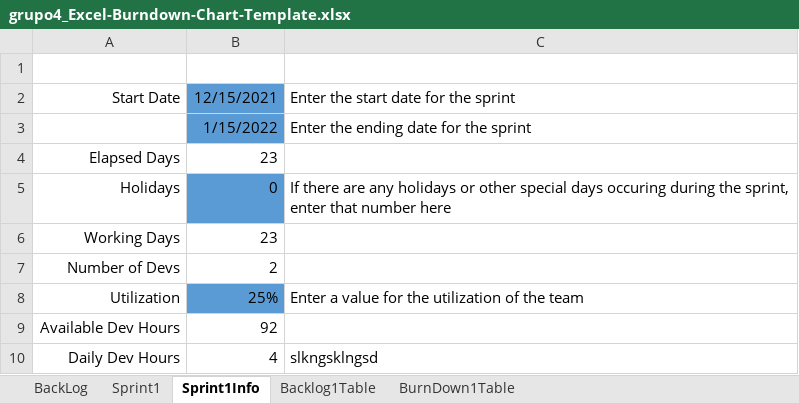
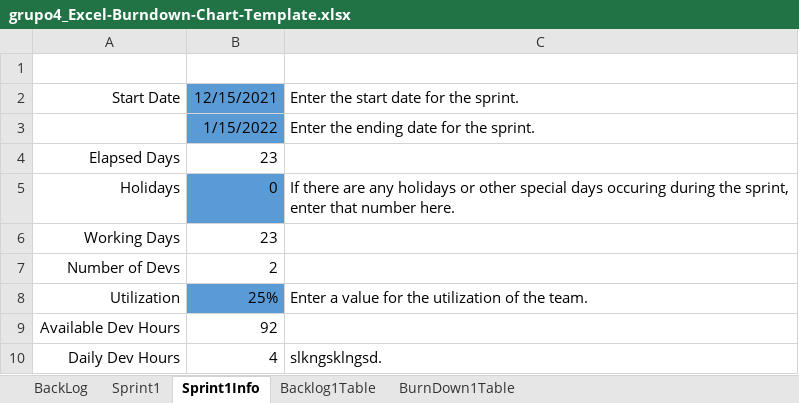
Before and after one commit to Rafa1104/proyecto-riego, an Excel workbook: Backlog_Excel/grupo4_Excel-Burndown-Chart-Template.xlsx, sheet Sprint1Info, drawn as a sheet; values as stored, in another font and other column widths than the file's, no borders; table styles not drawn; the diff names each change by its address in the sheet, - before the commit and + after, or states it on an @@ line.

```diff
--- a/Backlog_Excel/grupo4_Excel-Burndown-Chart-Template.xlsx (sheet Sprint1Info)
+++ b/Backlog_Excel/grupo4_Excel-Burndown-Chart-Template.xlsx (sheet Sprint1Info)
-C2: Enter the start date for the sprint
+C2: Enter the start date for the sprint.
-C3: Enter the ending date for the sprint
+C3: Enter the ending date for the sprint.
-C5: …that number here
+C5: …that number here.
-C8: …of the team
+C8: …of the team.
-C10: slkngsklngsd
+C10: slkngsklngsd.
```
Also changed, not shown: sheet BackLog, charts or pictures, 4 other files.
